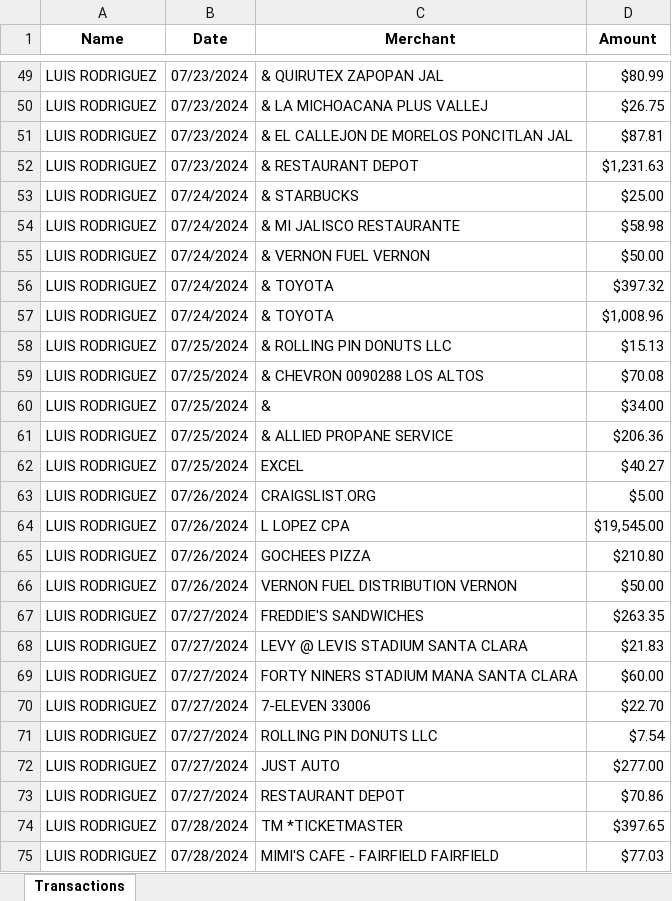
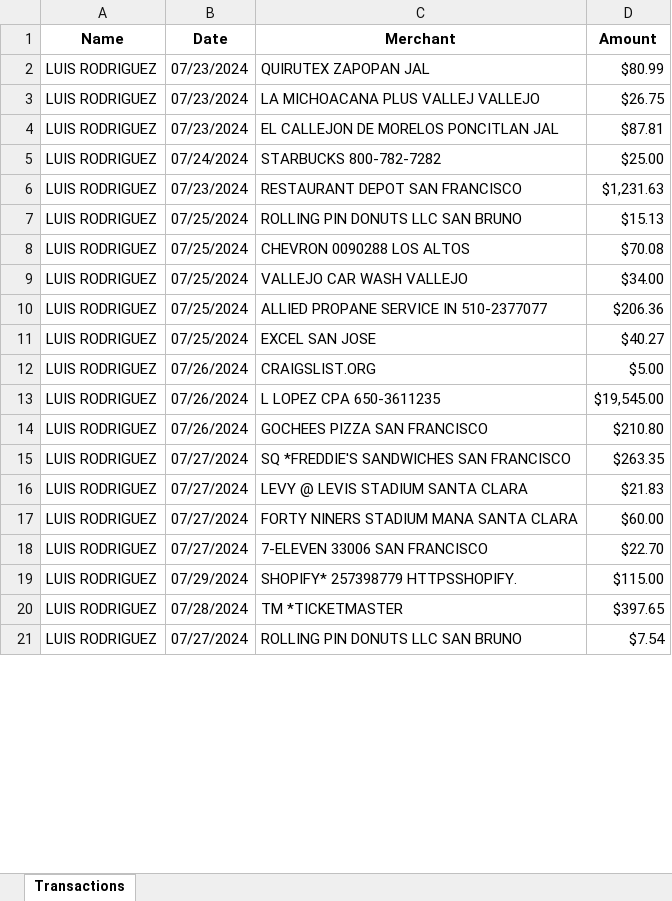
Before and after one commit to Cal9233/pdf_converting, an Excel workbook: pdf_v2/Excel/chase.xlsx, sheet Transactions, drawn as a sheet; only a part is shown, gaps mark what is left out; values as stored, in another font and other column widths than the file's, no borders; removed rows and columns are numbered as before the commit, all else as after; the diff covers the shown part only; the diff names each change by its address in the sheet, - before the commit and + after, or states it on an @@ line.

Commit message:
update with old chase

```diff
--- a/pdf_v2/Excel/chase.xlsx (sheet Transactions)
+++ b/pdf_v2/Excel/chase.xlsx (sheet Transactions)
-C2 (Merchant): & QUIRUTEX ZAPOPAN JAL
+C2 (Merchant): QUIRUTEX ZAPOPAN JAL
-C3 (Merchant): & LA MICHOACANA PLUS VALLEJ
+C3 (Merchant): LA MICHOACANA PLUS VALLEJ VALLEJO
-C4 (Merchant): & EL CALLEJON DE MORELOS PONCITLAN JAL
+C4 (Merchant): EL CALLEJON DE MORELOS PONCITLAN JAL
-row 52: LUIS RODRIGUEZ | 07/23/2024 | & RESTAURANT DEPOT | $1,231.63
-C5 (Merchant): & STARBUCKS
+C5 (Merchant): STARBUCKS 800-782-7282
-B6 (Date): 07/24/2024
+B6 (Date): 07/23/2024
-C6 (Merchant): & MI JALISCO RESTAURANTE
+C6 (Merchant): RESTAURANT DEPOT SAN FRANCISCO
-D6 (Amount): $58.98
+D6 (Amount): $1,231.63
-row 55: LUIS RODRIGUEZ | 07/24/2024 | & VERNON FUEL VERNON | $50.00
-row 56: LUIS RODRIGUEZ | 07/24/2024 | & TOYOTA | $397.32
-row 57: LUIS RODRIGUEZ | 07/24/2024 | & TOYOTA | $1,008.96
-C7 (Merchant): & ROLLING PIN DONUTS LLC
+C7 (Merchant): ROLLING PIN DONUTS LLC SAN BRUNO
-C8 (Merchant): & CHEVRON 0090288 LOS ALTOS
+C8 (Merchant): CHEVRON 0090288 LOS ALTOS
-C9 (Merchant): &
+C9 (Merchant): VALLEJO CAR WASH VALLEJO
-C10 (Merchant): & ALLIED PROPANE SERVICE
+C10 (Merchant): ALLIED PROPANE SERVICE IN 510-2377077
-C11 (Merchant): EXCEL
+C11 (Merchant): EXCEL SAN JOSE
-C13 (Merchant): L LOPEZ CPA
+C13 (Merchant): L LOPEZ CPA 650-3611235
-C14 (Merchant): GOCHEES PIZZA
+C14 (Merchant): GOCHEES PIZZA SAN FRANCISCO
@@ row 66 moved to row 155: LUIS RODRIGUEZ @@
-C15 (Merchant): FREDDIE'S SANDWICHES
+C15 (Merchant): SQ *FREDDIE'S SANDWICHES SAN FRANCISCO
-C18 (Merchant): 7-ELEVEN 33006
+C18 (Merchant): 7-ELEVEN 33006 SAN FRANCISCO
-B19 (Date): 07/27/2024
+B19 (Date): 07/29/2024
-C19 (Merchant): ROLLING PIN DONUTS LLC
+C19 (Merchant): SHOPIFY* 257398779 HTTPSSHOPIFY.
-D19 (Amount): $7.54
+D19 (Amount): $115.00
-row 72: LUIS RODRIGUEZ | 07/27/2024 | JUST AUTO | $277.00
-row 73: LUIS RODRIGUEZ | 07/27/2024 | RESTAURANT DEPOT | $70.86
-B21 (Date): 07/28/2024
+B21 (Date): 07/27/2024
-C21 (Merchant): MIMI'S CAFE - FAIRFIELD FAIRFIELD
+C21 (Merchant): ROLLING PIN DONUTS LLC SAN BRUNO
-D21 (Amount): $77.03
+D21 (Amount): $7.54
```
Also changed, not shown: 146 added rows, 140 removed rows, 19 moved rows and 55 edited cells elsewhere in this sheet, pdf_v2/Excel/amex.xlsx, pdf_v2/Excel/w2.xlsx, 2 other files.
